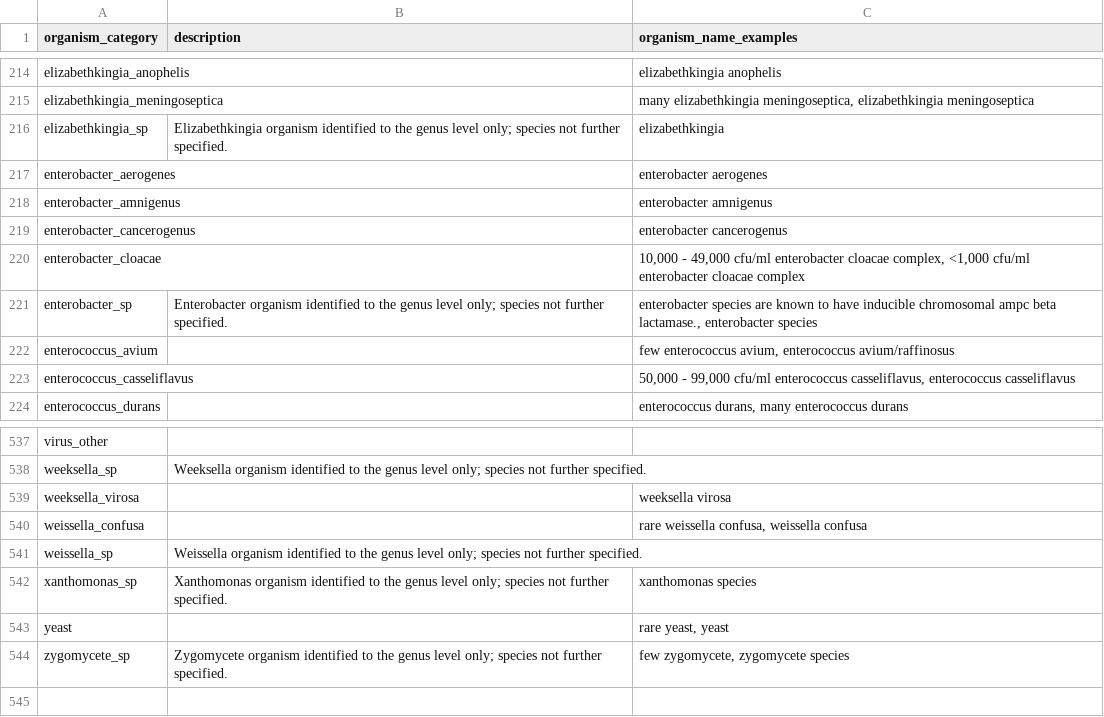
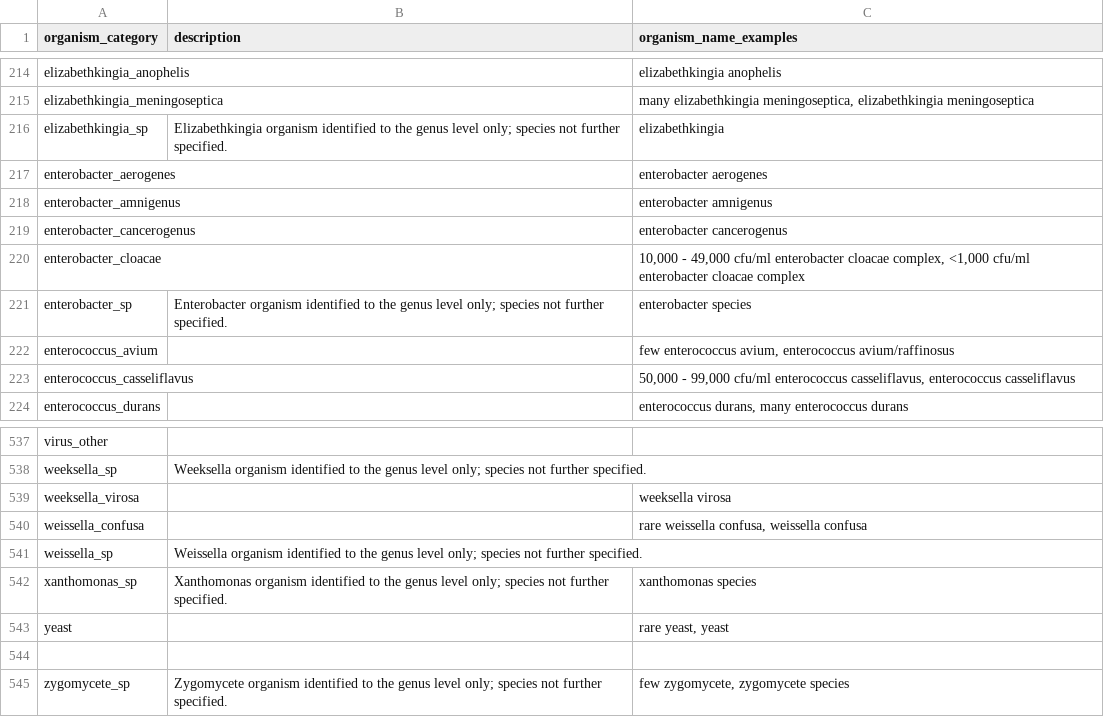
Before and after one commit to Common-Longitudinal-ICU-data-Format/CLIF, a CSV file: mCIDE/microbiology_culture/clif_microbiology_culture_organism_categories.csv, drawn as a sheet; only a part is shown, gaps mark what is left out.

Commit message:
doc: remove dupe example

```diff
--- a/mCIDE/microbiology_culture/clif_microbiology_culture_organism_categories.csv
+++ b/mCIDE/microbiology_culture/clif_microbiology_culture_organism_categories.csv
@@ -220,3 +220,3 @@ enterobacter_cancerogenus,,enterobacter cancerogenus
 enterobacter_cloacae,,"10,000 - 49,000 cfu/ml enterobacter cloacae complex, <1,000 cfu/ml enterobacter cloacae complex"
-enterobacter_sp,Enterobacter organism identified to the genus level only; species not further specified.,"enterobacter species are known to have inducible chromosomal ampc beta lactamase., enterobacter species"
+enterobacter_sp,Enterobacter organism identified to the genus level only; species not further specified.,"enterobacter species"
 enterococcus_avium,,"few enterococcus avium, enterococcus avium/raffinosus"
@@ -543,2 +543,3 @@ xanthomonas_sp,Xanthomonas organism identified to the genus level only; species
 yeast,,"rare yeast, yeast"
+
 zygomycete_sp,Zygomycete organism identified to the genus level only; species not further specified.,"few zygomycete, zygomycete species"
```
